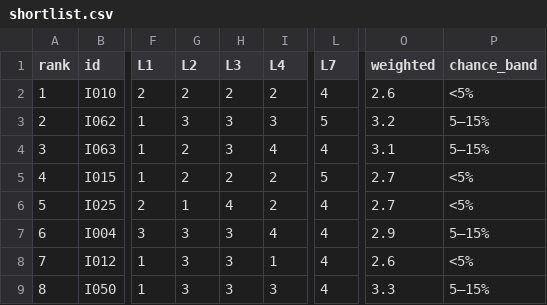
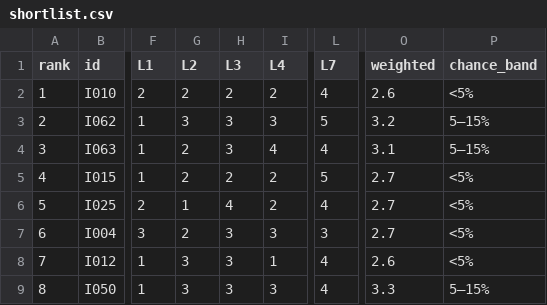
Before and after one commit to thobho/automated, a CSV file: projects/idea-generator/ideas/shortlist.csv, drawn as a sheet; only a part is shown, gaps mark what is left out; the diff names each change by its address in the sheet, - before the commit and + after, or states it on an @@ line.

```diff
--- a/projects/idea-generator/ideas/shortlist.csv
+++ b/projects/idea-generator/ideas/shortlist.csv
-G7 (L2): 3
+G7 (L2): 2
-I7 (L4): 4
+I7 (L4): 3
-L7 (L7): 4
+L7 (L7): 3
-O7 (weighted): 2.9
+O7 (weighted): 2.7
-P7 (chance_band): 5–15%
+P7 (chance_band): <5%
```
Also changed, not shown: 3 other files.
